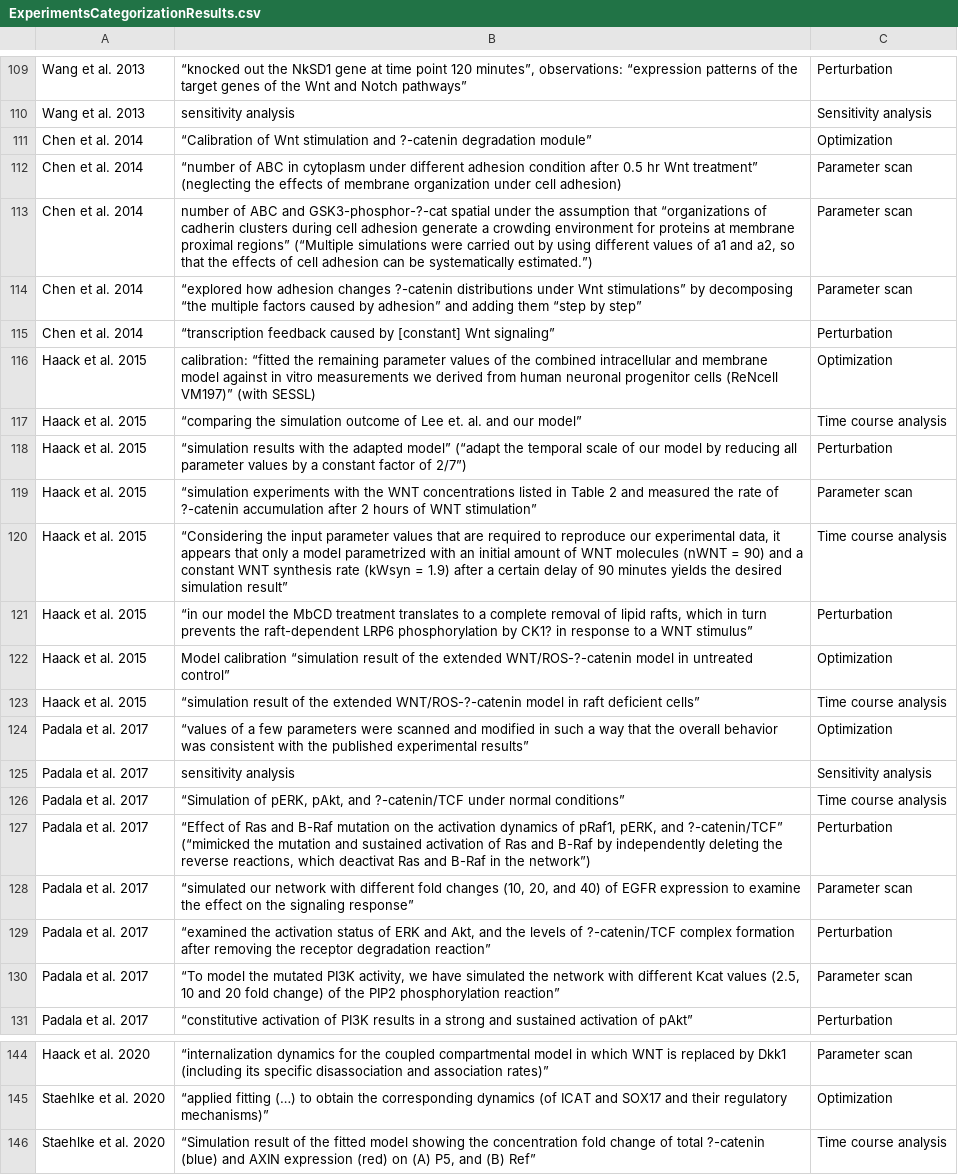
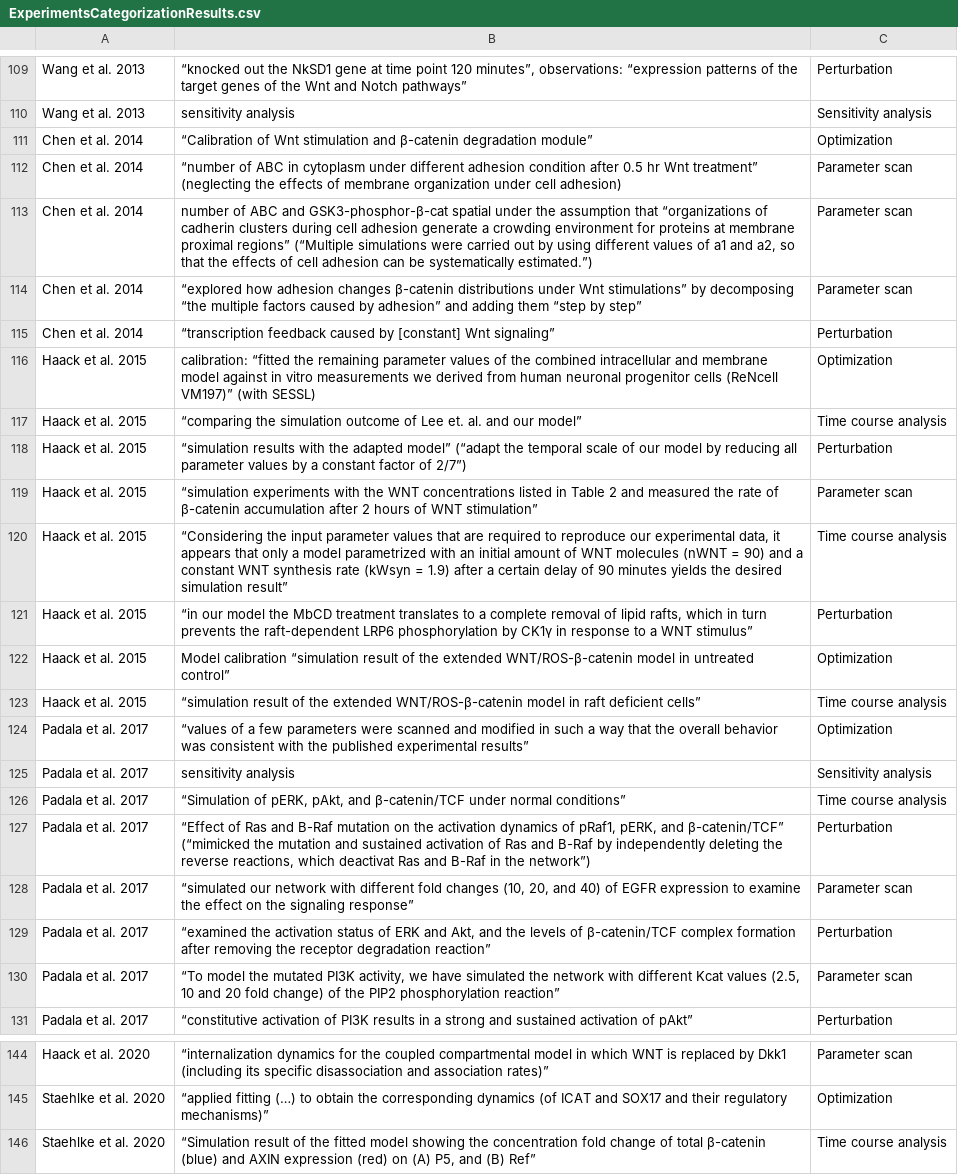
Before and after one commit to SFB-ELAINE/SI_Provenance_Wnt_Family, a CSV file: AnalysisResults/ExperimentsCategorizationResults.csv, drawn as a sheet; only a part is shown, gaps mark what is left out; the diff covers the shown part only; the diff names each change by its address in the sheet, - before the commit and + after, or states it on an @@ line.

```diff
--- a/AnalysisResults/ExperimentsCategorizationResults.csv
+++ b/AnalysisResults/ExperimentsCategorizationResults.csv
-B111: …stimulation and ?-catenin degradation module”
+B111: …stimulation and β-catenin degradation module”
-B113: …ABC and GSK3-phosphor-?-cat spatial under…
+B113: …ABC and GSK3-phosphor-β-cat spatial under…
-B114: …adhesion changes ?-catenin distributions under…
+B114: …adhesion changes β-catenin distributions under…
-B119: …rate of ?-catenin accumulation after…
+B119: …rate of β-catenin accumulation after…
-B121: …phosphorylation by CK1? in response…
+B121: …phosphorylation by CK1γ in response…
-B122: …the extended WNT/ROS-?-catenin model in…
+B122: …the extended WNT/ROS-β-catenin model in…
-B123: …the extended WNT/ROS-?-catenin model in…
+B123: …the extended WNT/ROS-β-catenin model in…
-B126: …pAkt, and ?-catenin/TCF under normal…
+B126: …pAkt, and β-catenin/TCF under normal…
-B127: …pERK, and ?-catenin/TCF” (“mimicked the…
+B127: …pERK, and β-catenin/TCF” (“mimicked the…
-B129: …levels of ?-catenin/TCF complex formation…
+B129: …levels of β-catenin/TCF complex formation…
-B146: …of total ?-catenin (blue) and…
+B146: …of total β-catenin (blue) and…
```
Also changed, not shown: 29 edited cells elsewhere in this file, AnalysisResults/AssumptionsCategorizationResults.csv.
